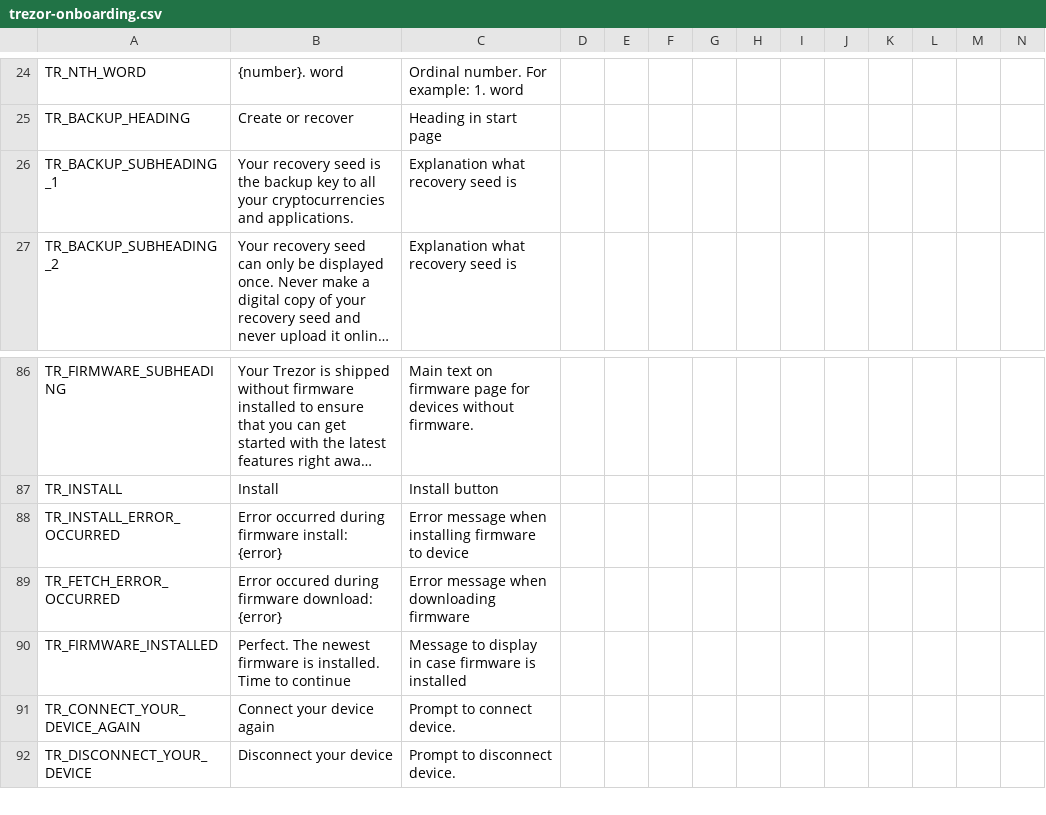
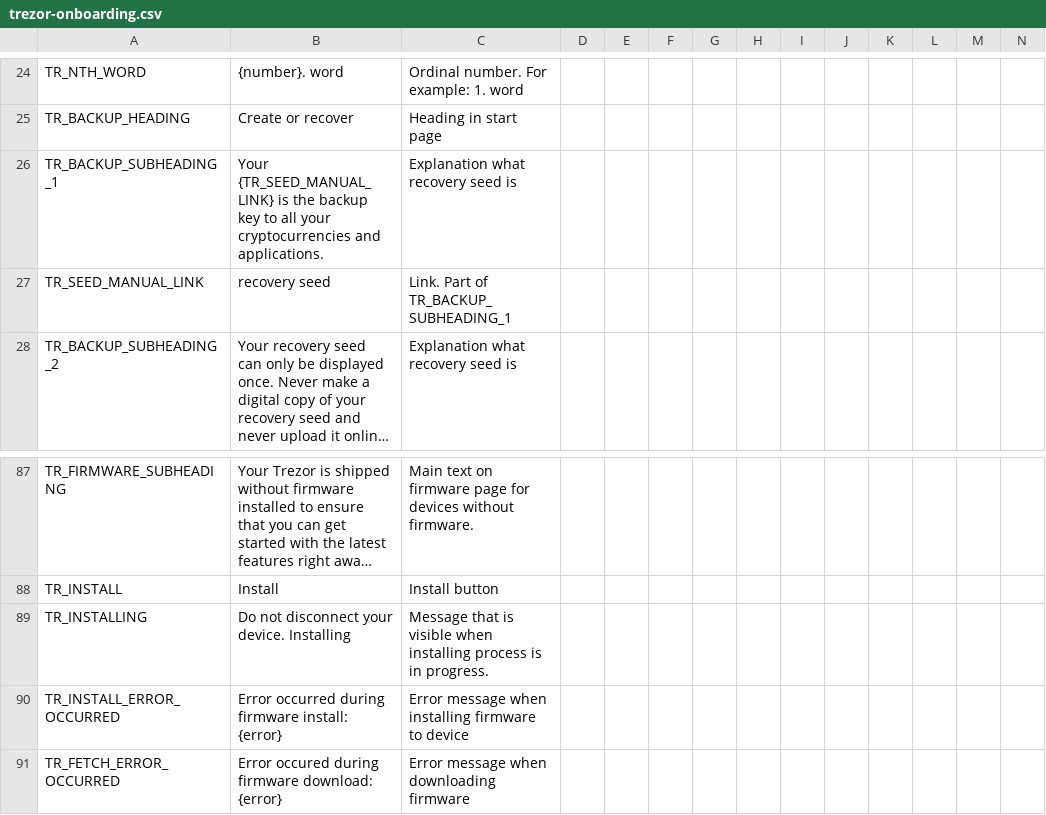
Before and after one commit to trezor/trezor-onboarding, a CSV file: translations/trezor-onboarding.csv, drawn as a sheet; only a part is shown, gaps mark what is left out; the shorter side is filled out with more unchanged rows; long unchanged cells end in …; rows hold the shown columns only; the diff names each change by its address in the sheet, - before the commit and + after, or states it on an @@ line.

Commit message:
add link to wiki for recovery seed

```diff
--- a/translations/trezor-onboarding.csv
+++ b/translations/trezor-onboarding.csv
-B26: Your recovery seed is the…
+B26: Your {TR_SEED_MANUAL_LINK} is the…
+row 27: TR_SEED_MANUAL_LINK | recovery seed | Link. Part of TR_BACKUP_SUBHEADING_1
+row 89: TR_INSTALLING | Do not disconnect your device. Installing | Message that is visible when installing process is in progress.
```
Also changed, not shown: 6 other files.
